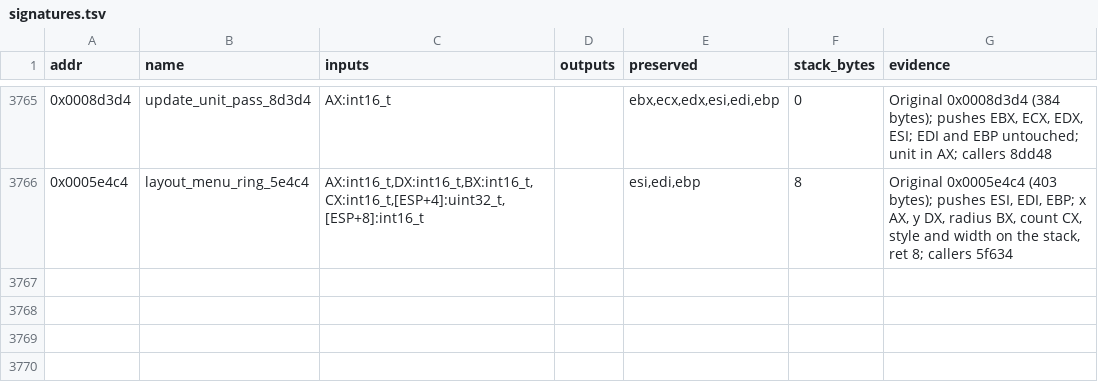
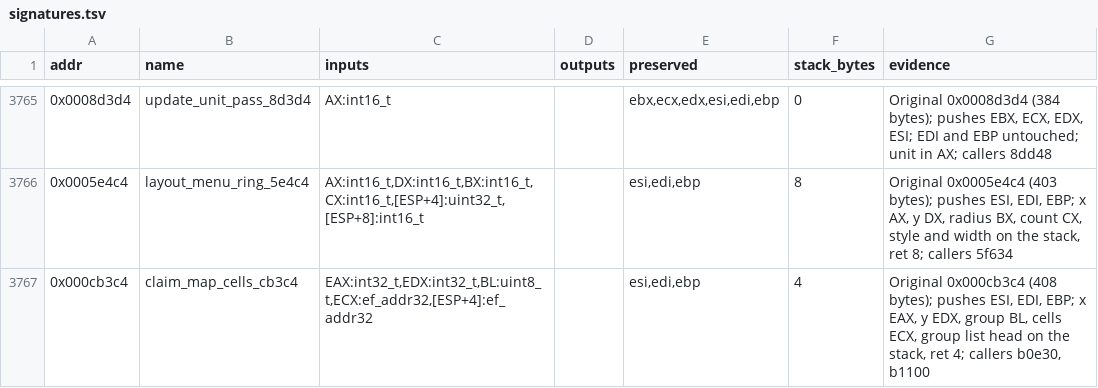
Before and after one commit to Grumbel/ef2000-port, a TSV file: decomp/symbols/signatures.tsv, drawn as a sheet; only a part is shown, gaps mark what is left out.

```diff
--- a/decomp/symbols/signatures.tsv
+++ b/decomp/symbols/signatures.tsv
@@ -3766 +3766,2 @@ addr	name	inputs	outputs	preserved	stack_bytes	evidence
 0x0005e4c4	layout_menu_ring_5e4c4	AX:int16_t,DX:int16_t,BX:int16_t,CX:int16_t,[ESP+4]:uint32_t,[ESP+8]:int16_t		esi,edi,ebp	8	Original 0x0005e4c4 (403 bytes); pushes ESI, EDI, EBP; x AX, y DX, radius BX, count CX, style and width on the stack, ret 8; callers 5f634
+0x000cb3c4	claim_map_cells_cb3c4	EAX:int32_t,EDX:int32_t,BL:uint8_t,ECX:ef_addr32,[ESP+4]:ef_addr32		esi,edi,ebp	4	Original 0x000cb3c4 (408 bytes); pushes ESI, EDI, EBP; x EAX, y EDX, group BL, cells ECX, group list head on the stack, ret 4; callers b0e30, b1100
```
Also changed, not shown: decomp/symbols/functions.tsv, 5 other files.
